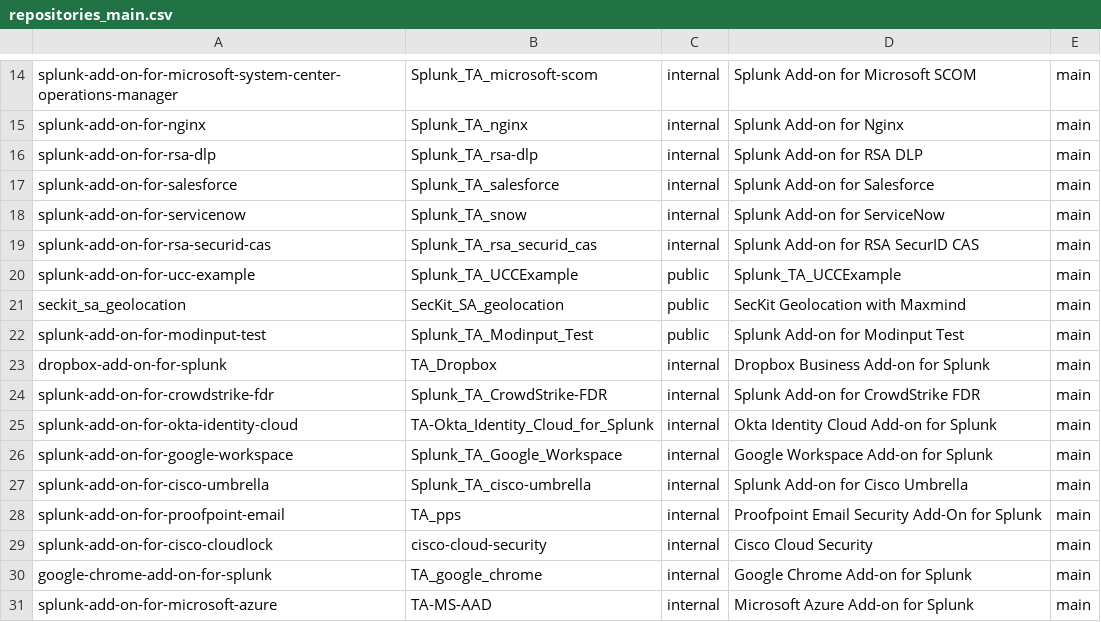
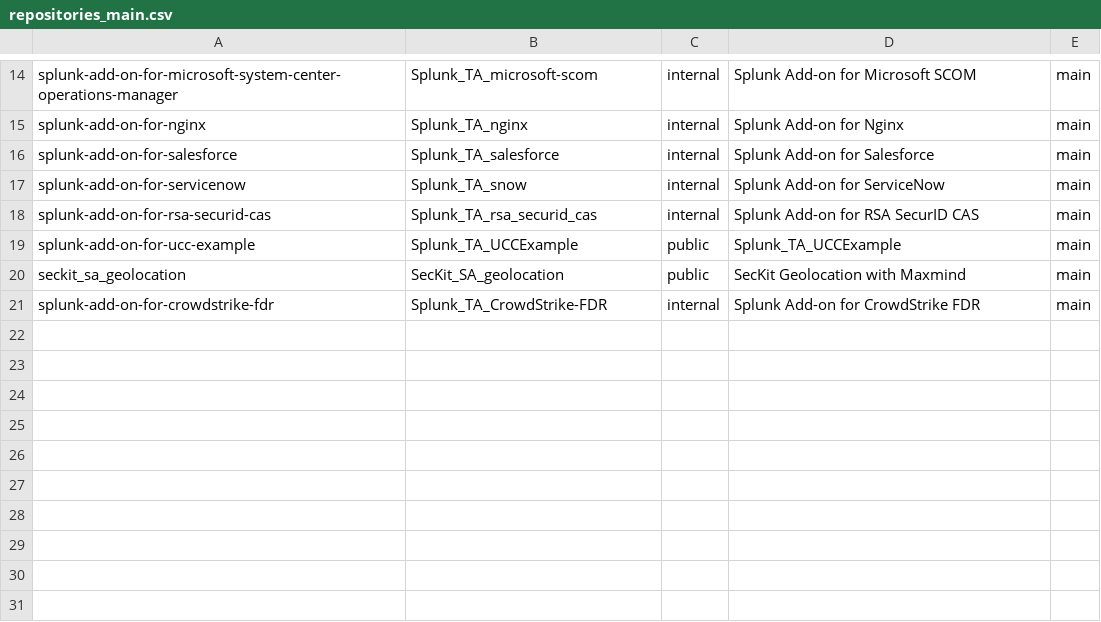
Before and after one commit to wmazur-splunk/addonfactory-repository-template, a CSV file: repositories_main.csv, drawn as a sheet; only a part is shown, gaps mark what is left out.

Commit message:
chore: remove not supported and migrated addons
not supported:
splunk-add-on-for-microsoft-azure

migrated:
others

```diff
--- a/repositories_main.csv
+++ b/repositories_main.csv
@@ -15,3 +15,2 @@ splunk-add-on-for-microsoft-system-center-operations-manager,Splunk_TA_microsoft
 splunk-add-on-for-nginx,Splunk_TA_nginx,internal,"Splunk Add-on for Nginx",main
-splunk-add-on-for-rsa-dlp,Splunk_TA_rsa-dlp,internal,"Splunk Add-on for RSA DLP",main
 splunk-add-on-for-salesforce,Splunk_TA_salesforce,internal,"Splunk Add-on for Salesforce",main
@@ -21,11 +20,2 @@ splunk-add-on-for-ucc-example,Splunk_TA_UCCExample,public,"Splunk_TA_UCCExample"
 seckit_sa_geolocation,SecKit_SA_geolocation,public,"SecKit Geolocation with Maxmind",main
-splunk-add-on-for-modinput-test,Splunk_TA_Modinput_Test,public,"Splunk Add-on for Modinput Test",main
-dropbox-add-on-for-splunk,TA_Dropbox,internal,"Dropbox Business Add-on for Splunk",main
 splunk-add-on-for-crowdstrike-fdr,Splunk_TA_CrowdStrike-FDR,internal,"Splunk Add-on for CrowdStrike FDR",main
-splunk-add-on-for-okta-identity-cloud,TA-Okta_Identity_Cloud_for_Splunk,internal,"Okta Identity Cloud Add-on for Splunk",main
-splunk-add-on-for-google-workspace,Splunk_TA_Google_Workspace,internal,"Google Workspace Add-on for Splunk",main
-splunk-add-on-for-cisco-umbrella,Splunk_TA_cisco-umbrella,internal,"Splunk Add-on for Cisco Umbrella",main
-splunk-add-on-for-proofpoint-email,TA_pps,internal,"Proofpoint Email Security Add-On for Splunk",main
-splunk-add-on-for-cisco-cloudlock,cisco-cloud-security,internal,"Cisco Cloud Security",main
-google-chrome-add-on-for-splunk,TA_google_chrome,internal,"Google Chrome Add-on for Splunk",main
-splunk-add-on-for-microsoft-azure,TA-MS-AAD,internal,"Microsoft Azure Add-on for Splunk",main
```
